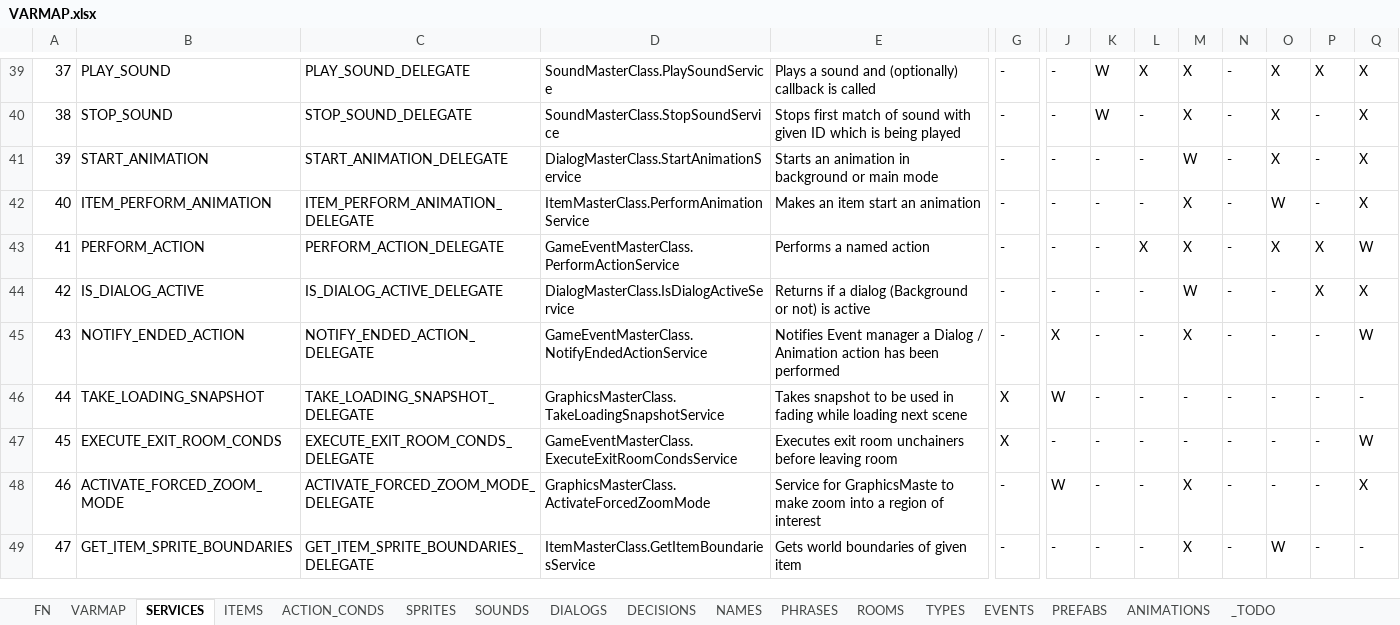
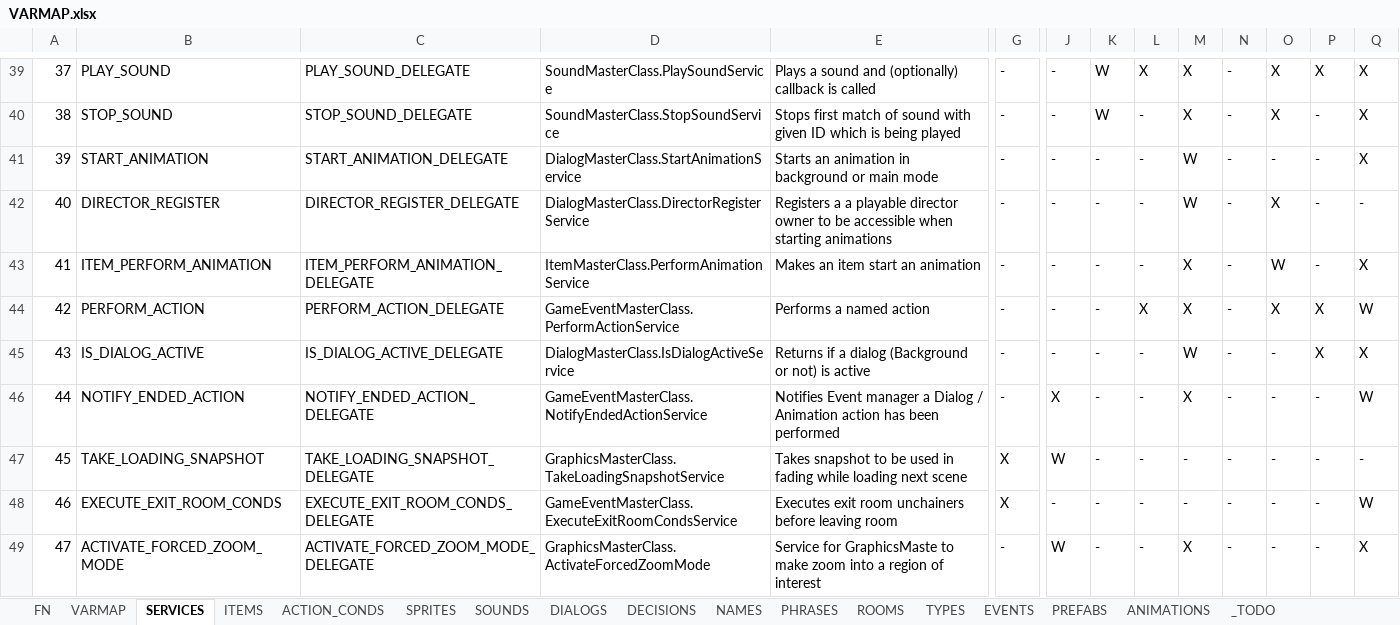
Before and after one commit to ivor4/Goblins3_AnotherQuest, an Excel workbook: VARMAP_Generator/VARMAP.xlsx, sheet SERVICES, drawn as a sheet; only a part is shown, gaps mark what is left out; the shorter side is filled out with more unchanged rows; values as stored, in another font and other column widths than the file's, no borders; charts and pictures and table styles not drawn; addresses are those after the commit; rows hold the shown columns only; the diff names each change by its address in the sheet, - before the commit and + after, or states it on an @@ line.

Commit message:
Added AnimationDirectorClass

```diff
--- a/VARMAP_Generator/VARMAP.xlsx (sheet SERVICES)
+++ b/VARMAP_Generator/VARMAP.xlsx (sheet SERVICES)
-O41: X
+O41: -
+row 42: 40 | DIRECTOR_REGISTER | DIRECTOR_REGISTER_DELEGATE | DialogMasterClass.DirectorRegisterService | Registers a a playable director owner to be accessible when starting animations | - | - | - | - | W | - | X | - | -
@@ column A renumbered from row 43 down @@
```
Also changed, not shown: sheet ACTION_CONDS, sheet ITEMS, sheet ANIMATIONS, sheet VARMAP, 23 other files.
